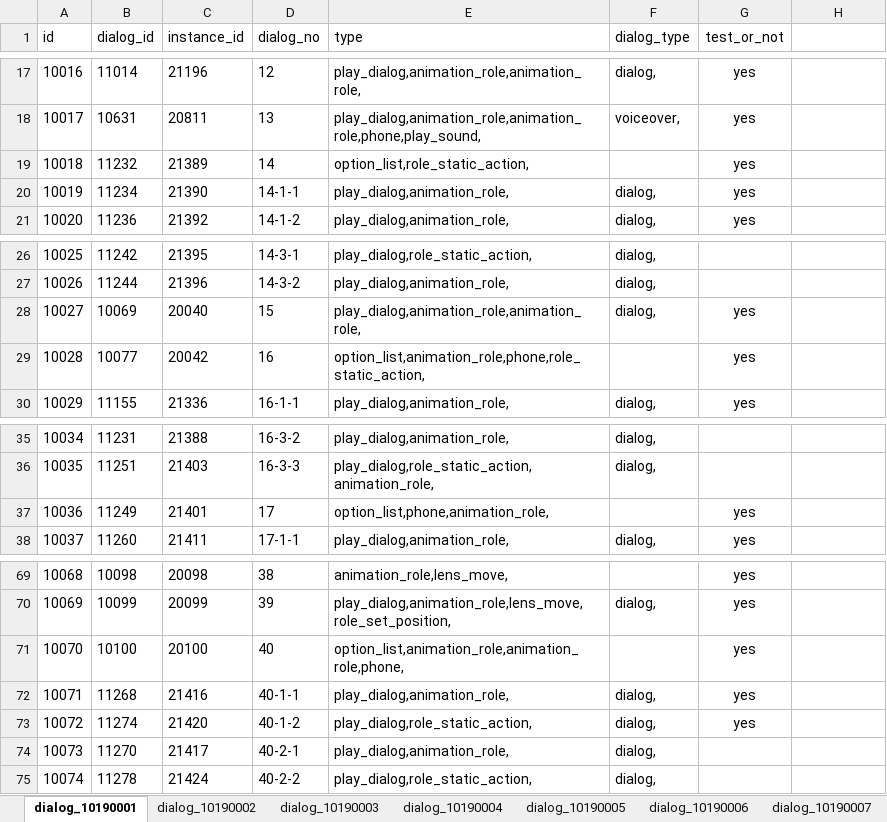
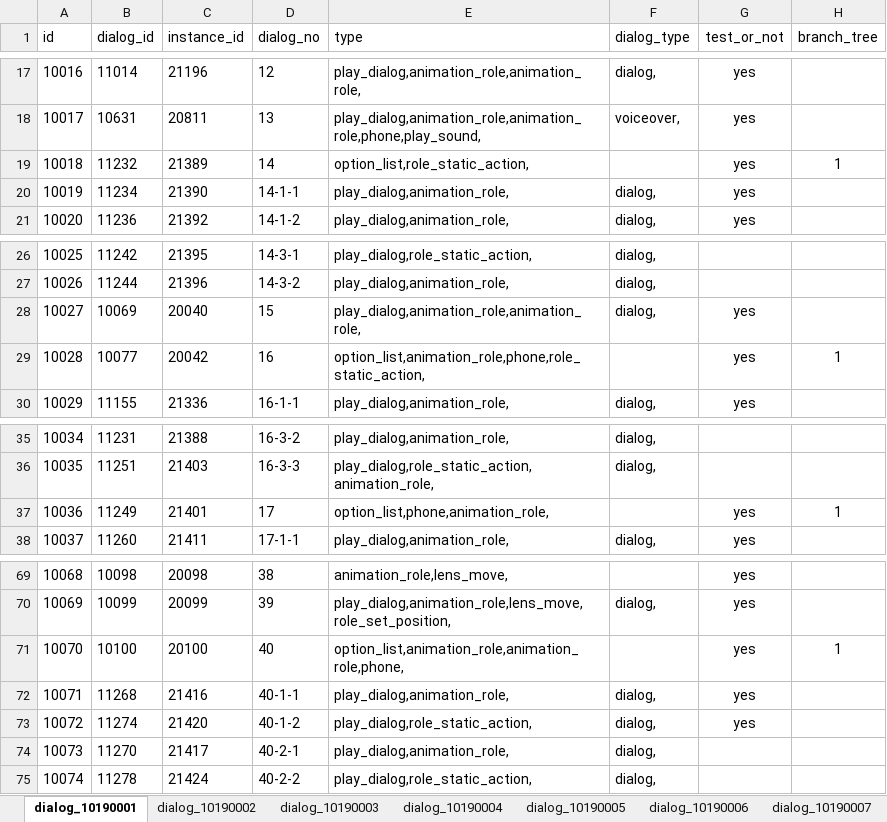
Before and after one commit to Wangkaiof21/UI_test_framework, an Excel workbook: excel_package/Behind Closed Doors.xlsx, sheet dialog_10190001, drawn as a sheet; only a part is shown, gaps mark what is left out; values as stored, in another font and other column widths than the file's, no borders; the diff names each change by its address in the sheet, - before the commit and + after, or states it on an @@ line.

```diff
--- a/excel_package/Behind Closed Doors.xlsx (sheet dialog_10190001)
+++ b/excel_package/Behind Closed Doors.xlsx (sheet dialog_10190001)
-H1: (empty)
+H1: branch_tree
-H19 (branch_tree): (empty)
+H19 (branch_tree): 1
-H29 (branch_tree): (empty)
+H29 (branch_tree): 1
-H37 (branch_tree): (empty)
+H37 (branch_tree): 1
-H71 (branch_tree): (empty)
+H71 (branch_tree): 1
```
Also changed, not shown: sheet dialog_10190015, sheet dialog_10190023, sheet dialog_10190014, sheet dialog_10190011, sheet dialog_10190009, sheet dialog_10190013, 16 more sheets, 51 other files.
